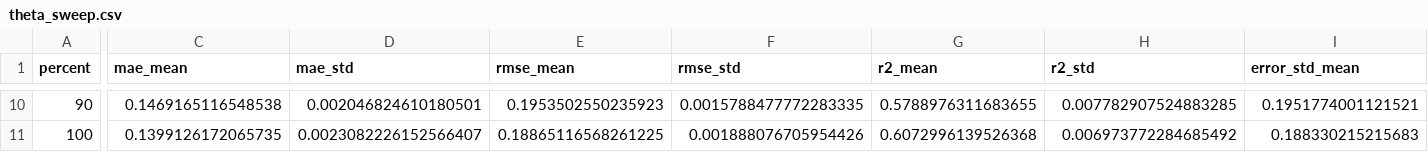
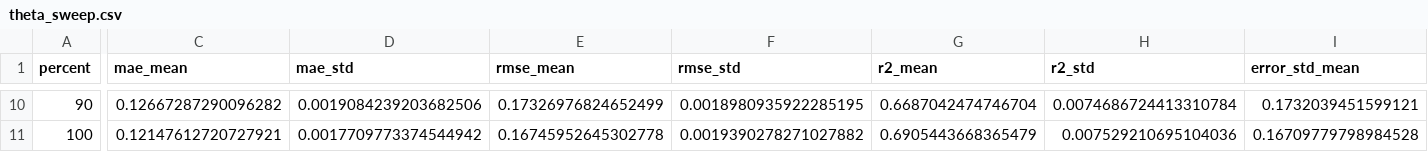
Before and after one commit to RamiAlBel/SMBH-HotSpot-Orbits, a CSV file: results/metrics/experiment_5_noneq_half/theta_sweep.csv, drawn as a sheet; only a part is shown, gaps mark what is left out; the diff covers the shown part only; the diff names each change by its address in the sheet, - before the commit and + after, or states it on an @@ line.

```diff
--- a/results/metrics/experiment_5_noneq_half/theta_sweep.csv
+++ b/results/metrics/experiment_5_noneq_half/theta_sweep.csv
-C10 (mae_mean): 0.1469165116548538
+C10 (mae_mean): 0.12667287290096282
-D10 (mae_std): 0.002046824610180501
+D10 (mae_std): 0.0019084239203682506
-E10 (rmse_mean): 0.1953502550235923
+E10 (rmse_mean): 0.17326976824652499
-F10 (rmse_std): 0.0015788477772283335
+F10 (rmse_std): 0.0018980935922285195
-G10 (r2_mean): 0.5788976311683655
+G10 (r2_mean): 0.6687042474746704
-H10 (r2_std): 0.007782907524883285
+H10 (r2_std): 0.0074686724413310784
-I10 (error_std_mean): 0.1951774001121521
+I10 (error_std_mean): 0.1732039451599121
-C11 (mae_mean): 0.1399126172065735
+C11 (mae_mean): 0.12147612720727921
-D11 (mae_std): 0.0023082226152566407
+D11 (mae_std): 0.0017709773374544942
-E11 (rmse_mean): 0.18865116568261225
+E11 (rmse_mean): 0.16745952645302778
-F11 (rmse_std): 0.001888076705954426
+F11 (rmse_std): 0.0019390278271027882
-G11 (r2_mean): 0.6072996139526368
+G11 (r2_mean): 0.6905443668365479
-H11 (r2_std): 0.006973772284685492
+H11 (r2_std): 0.007529210695104036
-I11 (error_std_mean): 0.188330215215683
+I11 (error_std_mean): 0.16709779798984528
```
Also changed, not shown: 66 edited cells elsewhere in this file, results/metrics/experiment_3_eq_half/incl_sweep.csv, results/metrics/experiment_3_eq_half/spin_sweep.csv, 23 other files.
